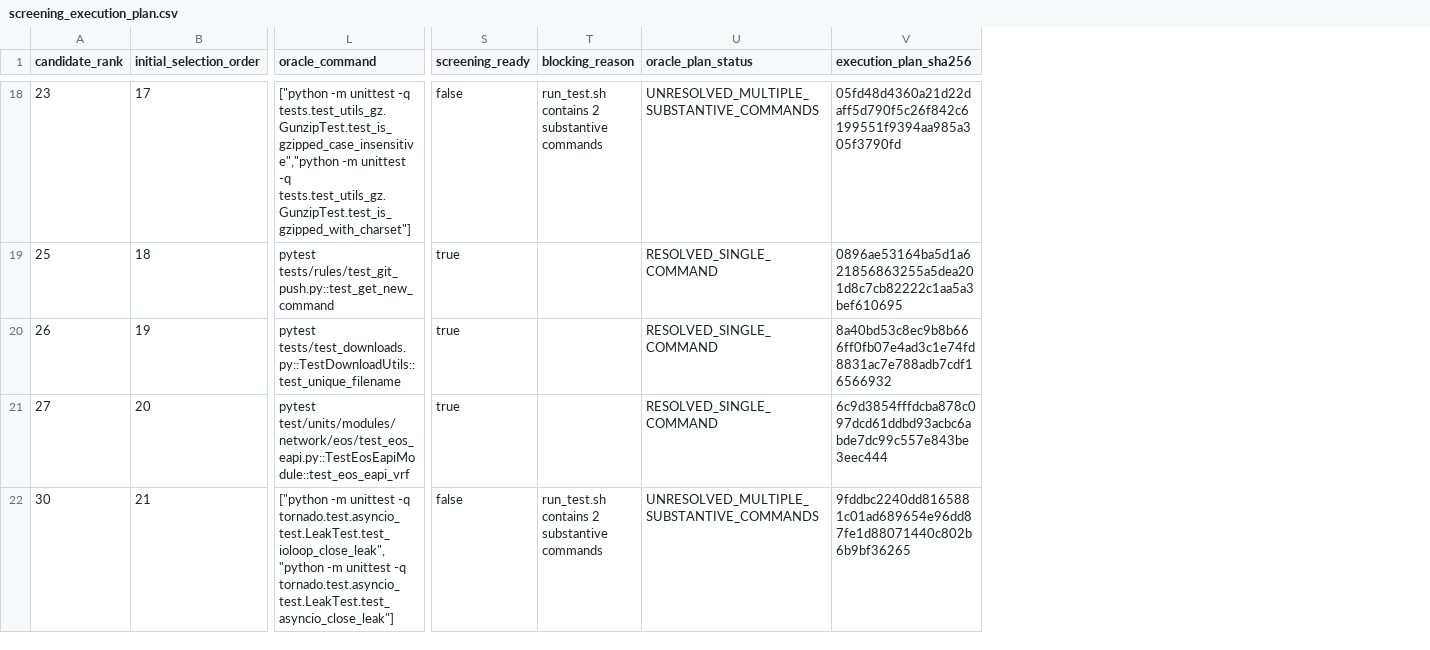
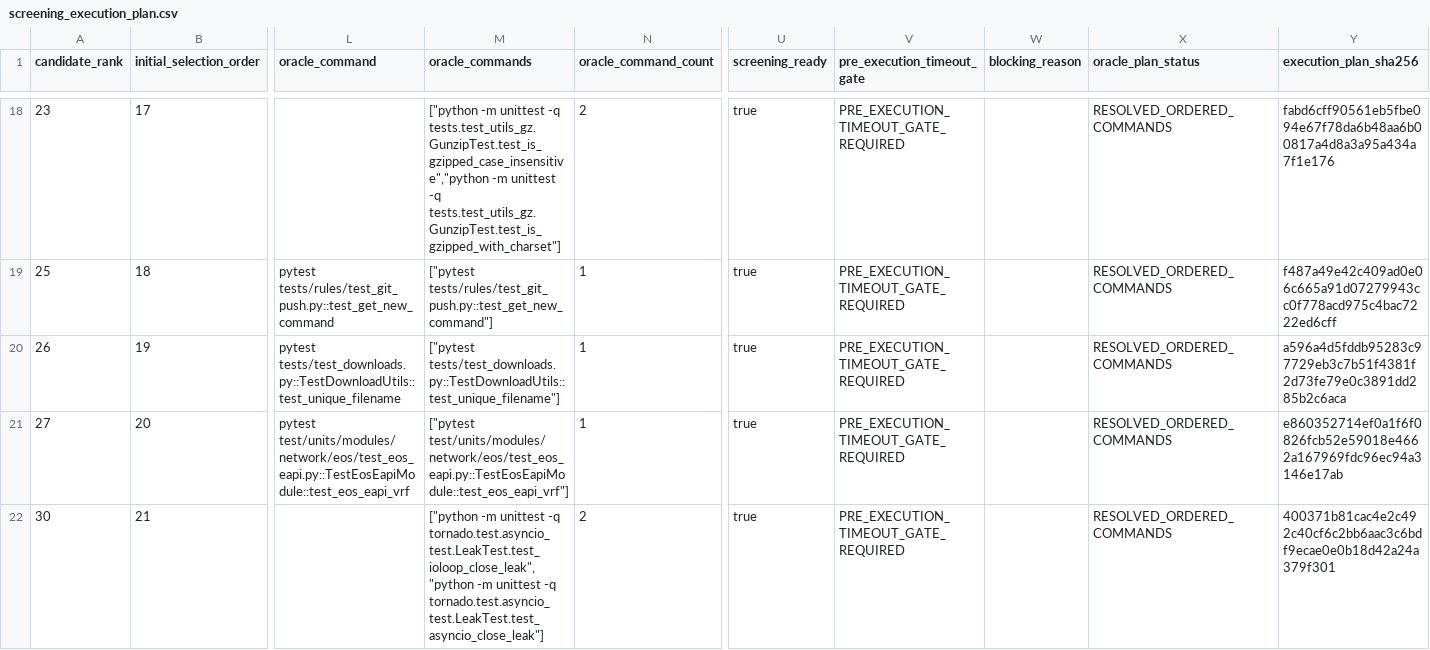
Before and after one commit to YangchenxiWu/errpilot, a CSV file: evaluation/downstream_benchmark/screening_execution_plan.csv, drawn as a sheet; only a part is shown, gaps mark what is left out; addresses are those after the commit; the diff covers the shown part only; the diff names each change by its address in the sheet, - before the commit and + after, or states it on an @@ line.

Commit message:
evaluation: freeze composite oracle semantics v1

```diff
--- a/evaluation/downstream_benchmark/screening_execution_plan.csv
+++ b/evaluation/downstream_benchmark/screening_execution_plan.csv
+column M (oracle_commands), rows 18-22: ["python -m unittest -q tests.test_utils_gz.GunzipTest.test_is_gzipped_case_insensitive","python -m unittest -q tests.test_utils_gz.GunzipTest.test_is_gzipped_with_charset"] | ["pytest tests/rules/test_git_push.py::test_get_new_command"] | ["pytest tests/test_downloads.py::TestDownloadUtils::test_unique_filename"] | ["pytest test/units/modules/network/eos/test_eos_eapi.py::TestEosEapiModule::test_eos_eapi_vrf"] | ["python -m unittest -q tornado.test.asyncio_test.LeakTest.test_ioloop_close_leak","python -m unittest -q tornado.test.asyncio_test.LeakTest.test_asyncio_close_leak"]
+column N (oracle_command_count), rows 18-22: 2 | 1 | 1 | 1 | 2
+column V (pre_execution_timeout_gate), rows 18-22: all PRE_EXECUTION_TIMEOUT_GATE_REQUIRED
-L18 (oracle_command): ["python -m unittest -q tests.test_utils_gz.GunzipTest.test_is_gzipped_case_insensitive","python -m unittest -q tests.test_utils_gz.GunzipTest.test_is_gzipped_with_charset"]
+L18 (oracle_command): (empty)
-U18 (screening_ready): false
+U18 (screening_ready): true
-W18 (blocking_reason): run_test.sh contains 2 substantive commands
+W18 (blocking_reason): (empty)
-X18 (oracle_plan_status): UNRESOLVED_MULTIPLE_SUBSTANTIVE_COMMANDS
+X18 (oracle_plan_status): RESOLVED_ORDERED_COMMANDS
-Y18 (execution_plan_sha256): 05fd48d4360a21d22daff5d790f5c26f842c6199551f9394aa985a305f3790fd
+Y18 (execution_plan_sha256): fabd6cff90561eb5fbe094e67f78da6b48aa6b00817a4d8a3a95a434a7f1e176
-X19:X21 (oracle_plan_status): RESOLVED_SINGLE_COMMAND
+X19:X21 (oracle_plan_status): RESOLVED_ORDERED_COMMANDS
-Y19 (execution_plan_sha256): 0896ae53164ba5d1a621856863255a5dea201d8c7cb82222c1aa5a3bef610695
+Y19 (execution_plan_sha256): f487a49e42c409ad0e06c665a91d07279943cc0f778acd975c4bac7222ed6cff
-Y20 (execution_plan_sha256): 8a40bd53c8ec9b8b666ff0fb07e4ad3c1e74fd8831ac7e788adb7cdf16566932
+Y20 (execution_plan_sha256): a596a4d5fddb95283c97729eb3c7b51f4381f2d73fe79e0c3891dd285b2c6aca
-Y21 (execution_plan_sha256): 6c9d3854fffdcba878c097dcd61ddbd93acbc6abde7dc99c557e843be3eec444
+Y21 (execution_plan_sha256): e860352714ef0a1f6f0826fcb52e59018e4662a167969fdc96ec94a3146e17ab
-L22 (oracle_command): ["python -m unittest -q tornado.test.asyncio_test.LeakTest.test_ioloop_close_leak","python -m unittest -q tornado.test.asyncio_test.LeakTest.test_asyncio_close_leak"]
+L22 (oracle_command): (empty)
-U22 (screening_ready): false
+U22 (screening_ready): true
-W22 (blocking_reason): run_test.sh contains 2 substantive commands
+W22 (blocking_reason): (empty)
-X22 (oracle_plan_status): UNRESOLVED_MULTIPLE_SUBSTANTIVE_COMMANDS
+X22 (oracle_plan_status): RESOLVED_ORDERED_COMMANDS
-Y22 (execution_plan_sha256): 9fddbc2240dd8165881c01ad689654e96dd87fe1d88071440c802b6b9bf36265
+Y22 (execution_plan_sha256): 400371b81cac4e2c492c40cf6c2bb6aac3c6bdf9ecae0e0b18d42a24a379f301
```
Also changed, not shown: 82 edited cells elsewhere in this file, 3 other files.
